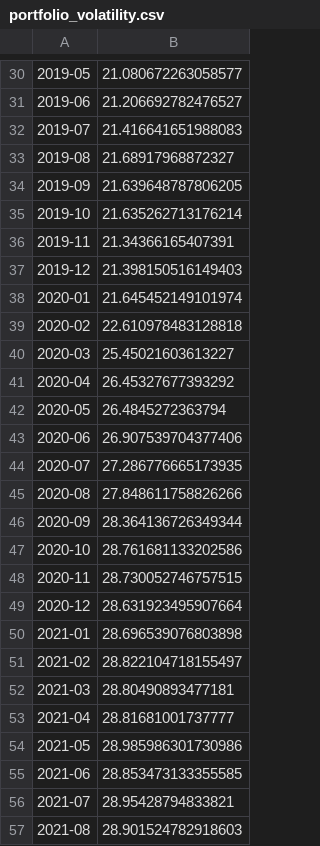
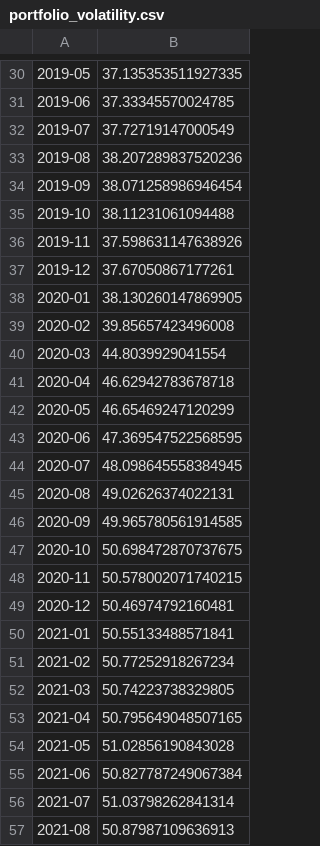
Before and after one commit to xianqun123/Assignment, a CSV file: portfolio_volatility.csv, drawn as a sheet; only a part is shown, gaps mark what is left out; the diff covers the shown part only.

```diff
--- a/portfolio_volatility.csv
+++ b/portfolio_volatility.csv
@@ -30,28 +30,28 @@
-2019-05,21.080672263058577
-2019-06,21.206692782476527
-2019-07,21.416641651988083
-2019-08,21.68917968872327
-2019-09,21.639648787806205
-2019-10,21.635262713176214
-2019-11,21.34366165407391
-2019-12,21.398150516149403
-2020-01,21.645452149101974
-2020-02,22.610978483128818
-2020-03,25.45021603613227
-2020-04,26.45327677393292
-2020-05,26.4845272363794
-2020-06,26.907539704377406
-2020-07,27.286776665173935
-2020-08,27.848611758826266
-2020-09,28.364136726349344
-2020-10,28.761681133202586
-2020-11,28.730052746757515
-2020-12,28.631923495907664
-2021-01,28.696539076803898
-2021-02,28.822104718155497
-2021-03,28.80490893477181
-2021-04,28.81681001737777
-2021-05,28.985986301730986
-2021-06,28.853473133355585
-2021-07,28.95428794833821
-2021-08,28.901524782918603
+2019-05,37.135353511927335
+2019-06,37.33345570024785
+2019-07,37.72719147000549
+2019-08,38.207289837520236
+2019-09,38.071258986946454
+2019-10,38.11231061094488
+2019-11,37.598631147638926
+2019-12,37.67050867177261
+2020-01,38.130260147869905
+2020-02,39.85657423496008
+2020-03,44.8039929041554
+2020-04,46.62942783678718
+2020-05,46.65469247120299
+2020-06,47.369547522568595
+2020-07,48.098645558384945
+2020-08,49.02626374022131
+2020-09,49.965780561914585
+2020-10,50.698472870737675
+2020-11,50.578002071740215
+2020-12,50.46974792160481
+2021-01,50.55133488571841
+2021-02,50.77252918267234
+2021-03,50.74223738329805
+2021-04,50.795649048507165
+2021-05,51.02856190843028
+2021-06,50.827787249067384
+2021-07,51.03798262841314
+2021-08,50.87987109636913
```
Also changed, not shown: 56 edited cells elsewhere in this file, 1 other file.
